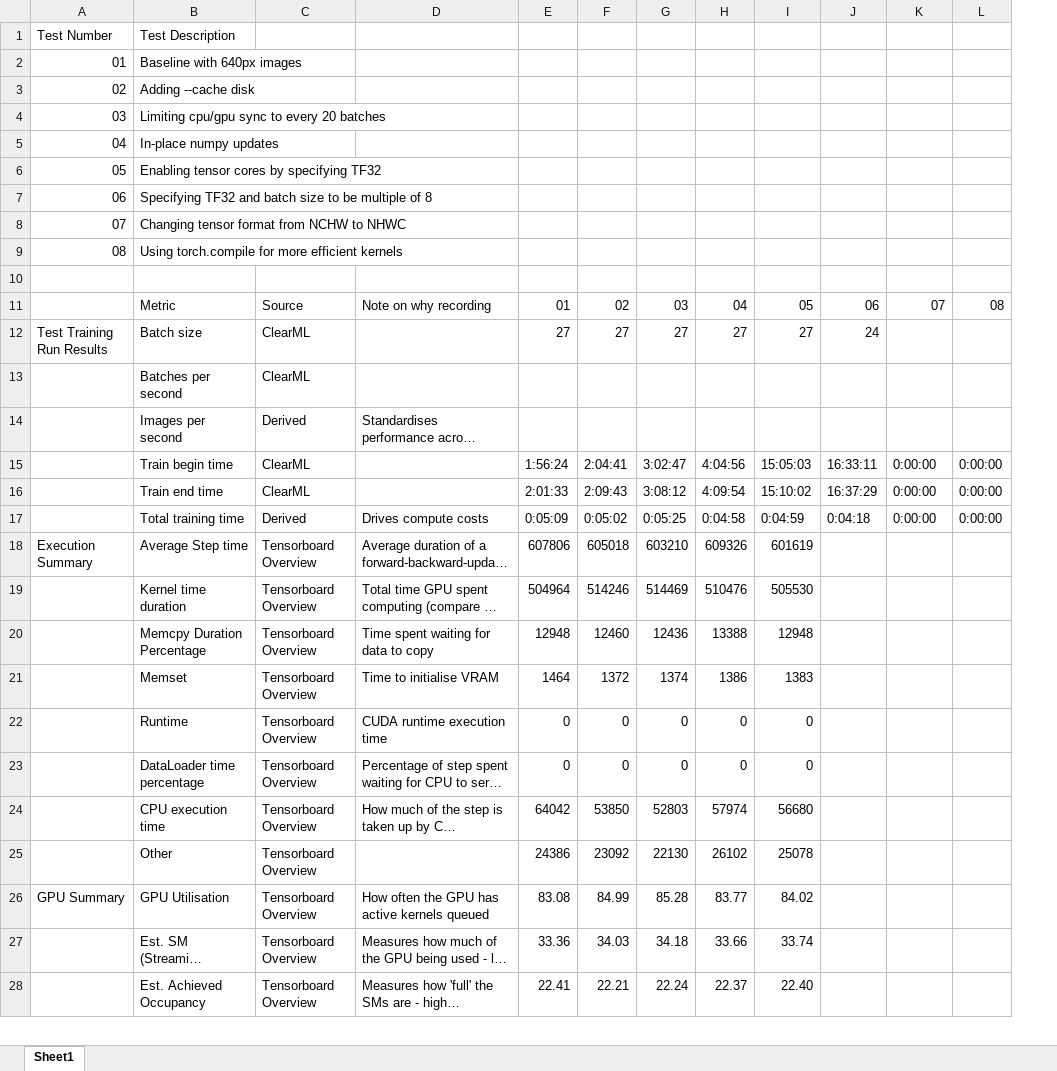
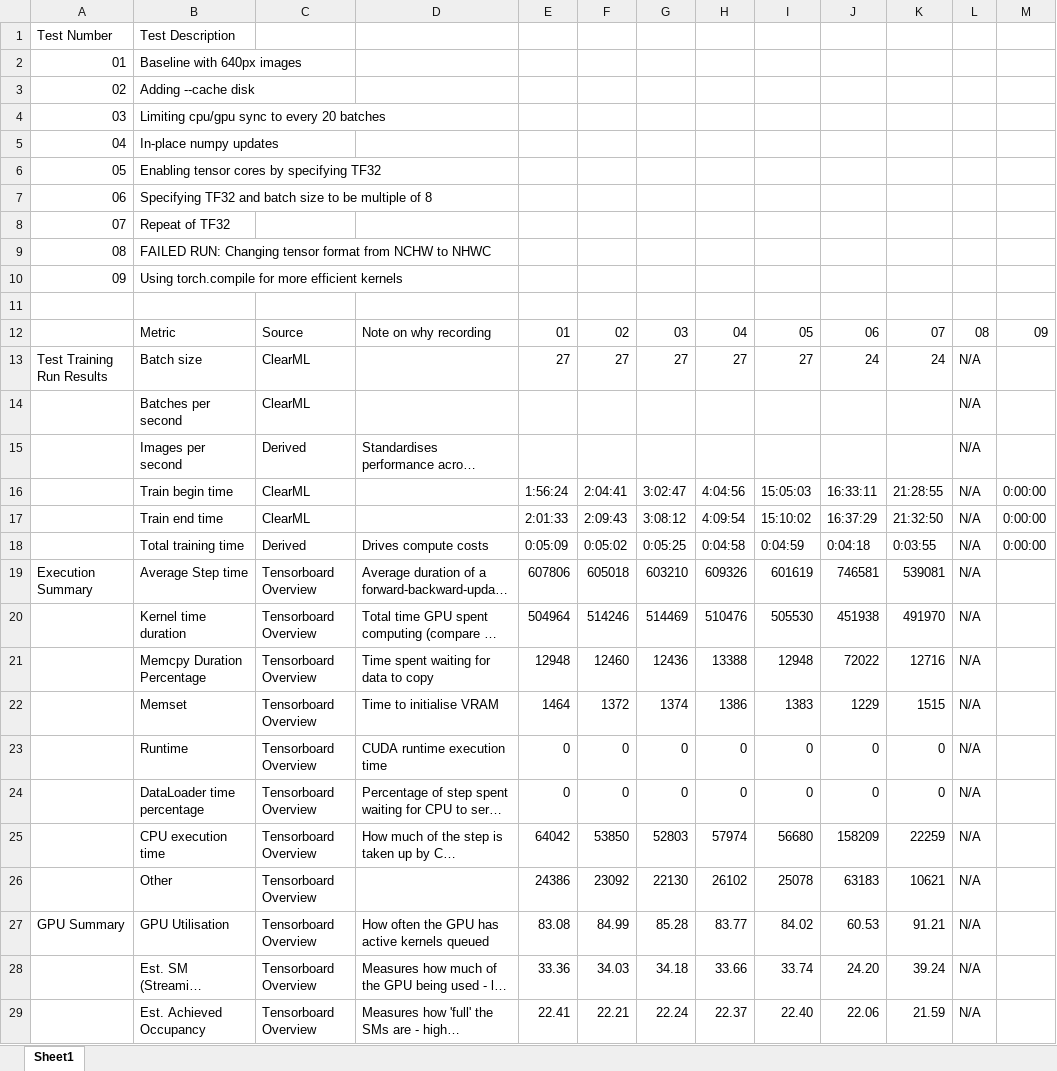
Before and after one commit to samt-w/edgeYOLOMG, an Excel workbook: training_run_data_analysis.xlsx, sheet Sheet1, drawn as a sheet; only a part is shown; long unchanged cells end in …; values as stored, in another font and other column widths than the file's, no cell formats; addresses are those after the commit; the diff covers the shown part only; the diff names each change by its address in the sheet, - before the commit and + after, or states it on an @@ line.

Commit message:
train_cloud.py: re-adding torch.compile()

```diff
--- a/training_run_data_analysis.xlsx (sheet Sheet1)
+++ b/training_run_data_analysis.xlsx (sheet Sheet1)
+column L, rows 12-29: 08 | N/A | N/A | N/A | N/A | N/A | N/A | N/A | N/A | N/A | N/A | N/A | N/A | N/A | N/A | N/A | N/A | N/A
-B8: Changing tensor format from NCHW to NHWC
+B8: Repeat of TF32
+row 9: 08 | FAILED RUN: Changing tensor format from NCHW to NHWC
@@ column A renumbered in row 10 @@
-M12: 08
+M12: 09
-K13: (empty)
+K13: 24
-K16: 0:00:00
+K16: 21:28:55
-K17: 0:00:00
+K17: 21:32:50
-K18: 0:00:00
+K18: 0:03:55
-J19: (empty)
+J19: 746581
-K19: (empty)
+K19: 539081
-J20: (empty)
+J20: 451938
-K20: (empty)
+K20: 491970
-J21: (empty)
+J21: 72022
-K21: (empty)
+K21: 12716
-J22: (empty)
+J22: 1229
-K22: (empty)
+K22: 1515
-J23:J24: (empty)
+J23:J24: 0
-K23:K24: (empty)
+K23:K24: 0
-J25: (empty)
+J25: 158209
-K25: (empty)
+K25: 22259
-J26: (empty)
+J26: 63183
-K26: (empty)
+K26: 10621
-J27: (empty)
+J27: 60.53
-K27: (empty)
+K27: 91.21
-J28: (empty)
+J28: 24.20
-K28: (empty)
+K28: 39.24
-J29: (empty)
+J29: 22.06
-K29: (empty)
+K29: 21.59
```
Also changed, not shown: 1 added row and 83 edited cells elsewhere in this sheet, cell formats, formulas that keep their value, 2 other files.
